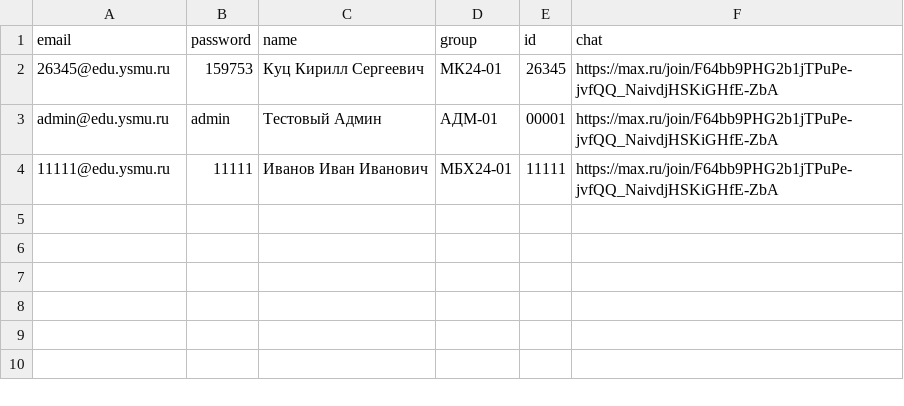
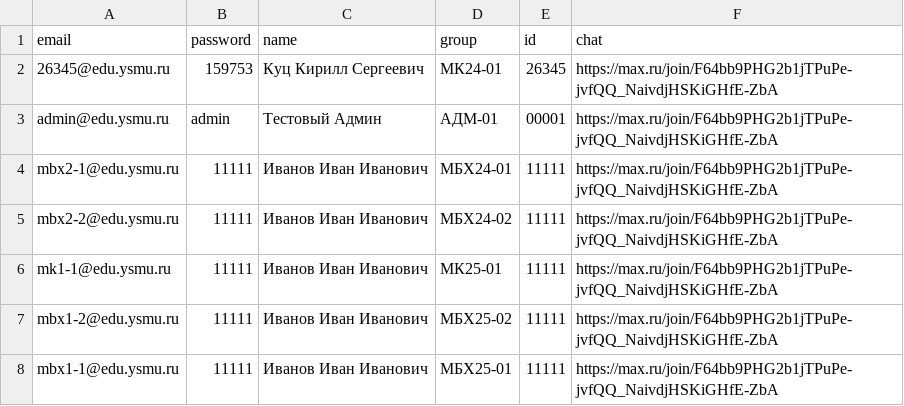
Before and after one commit to 489d/ysmu-miniapp, a CSV file: public/users.csv, drawn as a sheet.

```diff
--- a/public/users.csv
+++ b/public/users.csv
@@ -3,2 +3,6 @@ email;password;name;group;id;chat
 admin@edu.ysmu.ru;admin;Тестовый Админ;АДМ-01;00001;https://max.ru/join/F64bb9PHG2b1jTPuPe-jvfQQ_NaivdjHSKiGHfE-ZbA
-11111@edu.ysmu.ru;11111;Иванов Иван Иванович;МБХ24-01;11111;https://max.ru/join/F64bb9PHG2b1jTPuPe-jvfQQ_NaivdjHSKiGHfE-ZbA
+mbx2-1@edu.ysmu.ru;11111;Иванов Иван Иванович;МБХ24-01;11111;https://max.ru/join/F64bb9PHG2b1jTPuPe-jvfQQ_NaivdjHSKiGHfE-ZbA
+mbx2-2@edu.ysmu.ru;11111;Иванов Иван Иванович;МБХ24-02;11111;https://max.ru/join/F64bb9PHG2b1jTPuPe-jvfQQ_NaivdjHSKiGHfE-ZbA
+mk1-1@edu.ysmu.ru;11111;Иванов Иван Иванович;МК25-01;11111;https://max.ru/join/F64bb9PHG2b1jTPuPe-jvfQQ_NaivdjHSKiGHfE-ZbA
+mbx1-2@edu.ysmu.ru;11111;Иванов Иван Иванович;МБХ25-02;11111;https://max.ru/join/F64bb9PHG2b1jTPuPe-jvfQQ_NaivdjHSKiGHfE-ZbA
+mbx1-1@edu.ysmu.ru;11111;Иванов Иван Иванович;МБХ25-01;11111;https://max.ru/join/F64bb9PHG2b1jTPuPe-jvfQQ_NaivdjHSKiGHfE-ZbA
```
Also changed, not shown: 1 other file.
